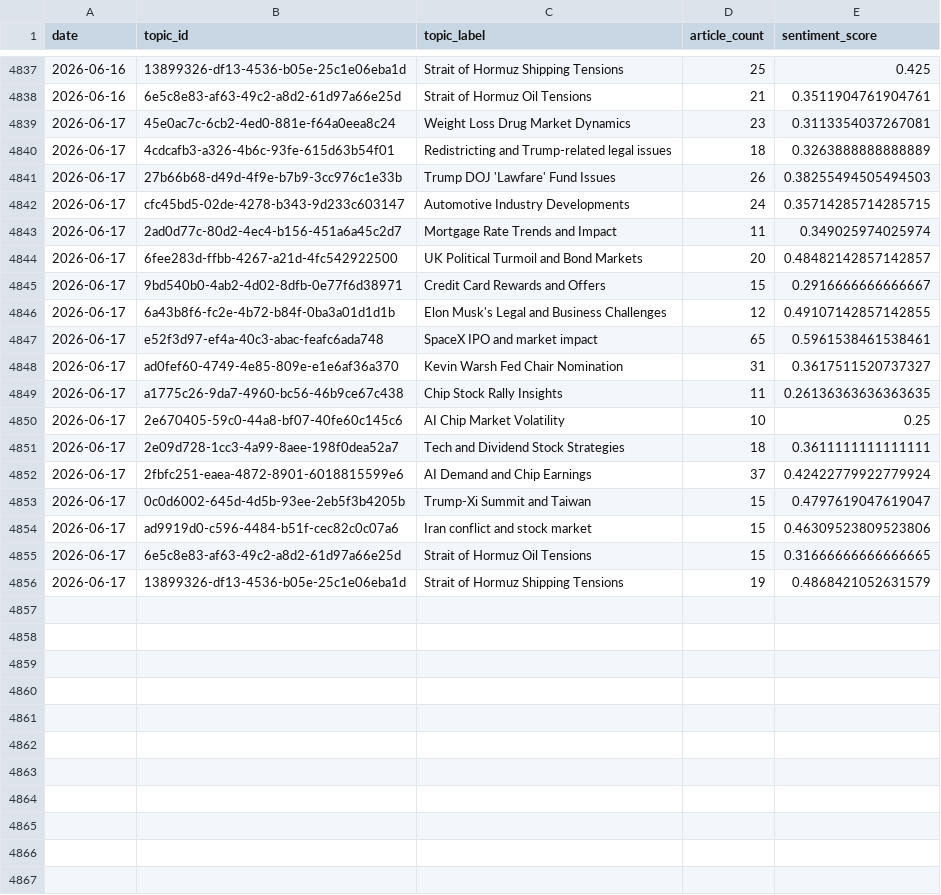
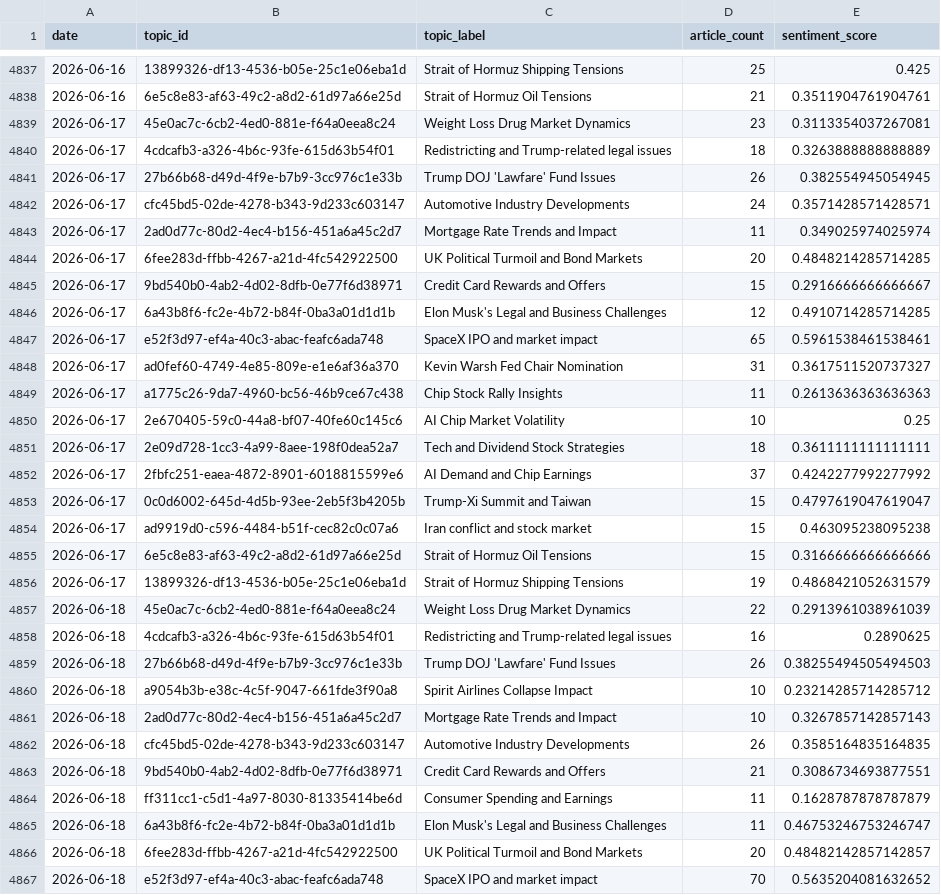
Before and after one commit to laceto/rss_feed, a TSV file: data/topic_trends.tsv, drawn as a sheet; only a part is shown, gaps mark what is left out; the diff covers the shown part only.

```diff
--- a/data/topic_trends.tsv
+++ b/data/topic_trends.tsv
@@ -4840,17 +4840,28 @@ date	topic_id	topic_label	article_count	sentiment_score
 2026-06-17	4cdcafb3-a326-4b6c-93fe-615d63b54f01	Redistricting and Trump-related legal issues	18	0.3263888888888889
-2026-06-17	27b66b68-d49d-4f9e-b7b9-3cc976c1e33b	Trump DOJ 'Lawfare' Fund Issues	26	0.38255494505494503
-2026-06-17	cfc45bd5-02de-4278-b343-9d233c603147	Automotive Industry Developments	24	0.35714285714285715
+2026-06-17	27b66b68-d49d-4f9e-b7b9-3cc976c1e33b	Trump DOJ 'Lawfare' Fund Issues	26	0.382554945054945
+2026-06-17	cfc45bd5-02de-4278-b343-9d233c603147	Automotive Industry Developments	24	0.3571428571428571
 2026-06-17	2ad0d77c-80d2-4ec4-b156-451a6a45c2d7	Mortgage Rate Trends and Impact	11	0.349025974025974
-2026-06-17	6fee283d-ffbb-4267-a21d-4fc542922500	UK Political Turmoil and Bond Markets	20	0.48482142857142857
+2026-06-17	6fee283d-ffbb-4267-a21d-4fc542922500	UK Political Turmoil and Bond Markets	20	0.4848214285714285
 2026-06-17	9bd540b0-4ab2-4d02-8dfb-0e77f6d38971	Credit Card Rewards and Offers	15	0.2916666666666667
-2026-06-17	6a43b8f6-fc2e-4b72-b84f-0ba3a01d1d1b	Elon Musk's Legal and Business Challenges	12	0.49107142857142855
+2026-06-17	6a43b8f6-fc2e-4b72-b84f-0ba3a01d1d1b	Elon Musk's Legal and Business Challenges	12	0.4910714285714285
 2026-06-17	e52f3d97-ef4a-40c3-abac-feafc6ada748	SpaceX IPO and market impact	65	0.5961538461538461
 2026-06-17	ad0fef60-4749-4e85-809e-e1e6af36a370	Kevin Warsh Fed Chair Nomination	31	0.3617511520737327
-2026-06-17	a1775c26-9da7-4960-bc56-46b9ce67c438	Chip Stock Rally Insights	11	0.26136363636363635
+2026-06-17	a1775c26-9da7-4960-bc56-46b9ce67c438	Chip Stock Rally Insights	11	0.2613636363636363
 2026-06-17	2e670405-59c0-44a8-bf07-40fe60c145c6	AI Chip Market Volatility	10	0.25
 2026-06-17	2e09d728-1cc3-4a99-8aee-198f0dea52a7	Tech and Dividend Stock Strategies	18	0.3611111111111111
-2026-06-17	2fbfc251-eaea-4872-8901-6018815599e6	AI Demand and Chip Earnings	37	0.42422779922779924
+2026-06-17	2fbfc251-eaea-4872-8901-6018815599e6	AI Demand and Chip Earnings	37	0.4242277992277992
 2026-06-17	0c0d6002-645d-4d5b-93ee-2eb5f3b4205b	Trump-Xi Summit and Taiwan	15	0.4797619047619047
-2026-06-17	ad9919d0-c596-4484-b51f-cec82c0c07a6	Iran conflict and stock market	15	0.46309523809523806
-2026-06-17	6e5c8e83-af63-49c2-a8d2-61d97a66e25d	Strait of Hormuz Oil Tensions	15	0.31666666666666665
+2026-06-17	ad9919d0-c596-4484-b51f-cec82c0c07a6	Iran conflict and stock market	15	0.463095238095238
+2026-06-17	6e5c8e83-af63-49c2-a8d2-61d97a66e25d	Strait of Hormuz Oil Tensions	15	0.3166666666666666
 2026-06-17	13899326-df13-4536-b05e-25c1e06eba1d	Strait of Hormuz Shipping Tensions	19	0.4868421052631579
+2026-06-18	45e0ac7c-6cb2-4ed0-881e-f64a0eea8c24	Weight Loss Drug Market Dynamics	22	0.2913961038961039
+2026-06-18	4cdcafb3-a326-4b6c-93fe-615d63b54f01	Redistricting and Trump-related legal issues	16	0.2890625
+2026-06-18	27b66b68-d49d-4f9e-b7b9-3cc976c1e33b	Trump DOJ 'Lawfare' Fund Issues	26	0.38255494505494503
+2026-06-18	a9054b3b-e38c-4c5f-9047-661fde3f90a8	Spirit Airlines Collapse Impact	10	0.23214285714285712
+2026-06-18	2ad0d77c-80d2-4ec4-b156-451a6a45c2d7	Mortgage Rate Trends and Impact	10	0.3267857142857143
+2026-06-18	cfc45bd5-02de-4278-b343-9d233c603147	Automotive Industry Developments	26	0.3585164835164835
+2026-06-18	9bd540b0-4ab2-4d02-8dfb-0e77f6d38971	Credit Card Rewards and Offers	21	0.3086734693877551
+2026-06-18	ff311cc1-c5d1-4a97-8030-81335414be6d	Consumer Spending and Earnings	11	0.1628787878787879
+2026-06-18	6a43b8f6-fc2e-4b72-b84f-0ba3a01d1d1b	Elon Musk's Legal and Business Challenges	11	0.46753246753246747
+2026-06-18	6fee283d-ffbb-4267-a21d-4fc542922500	UK Political Turmoil and Bond Markets	20	0.48482142857142857
+2026-06-18	e52f3d97-ef4a-40c3-abac-feafc6ada748	SpaceX IPO and market impact	70	0.5635204081632652
```
Also changed, not shown: 10 added rows elsewhere in this file, data/entity_sentiment_ts.tsv, data/sector_sentiment_pivot.tsv, 16 other files.
